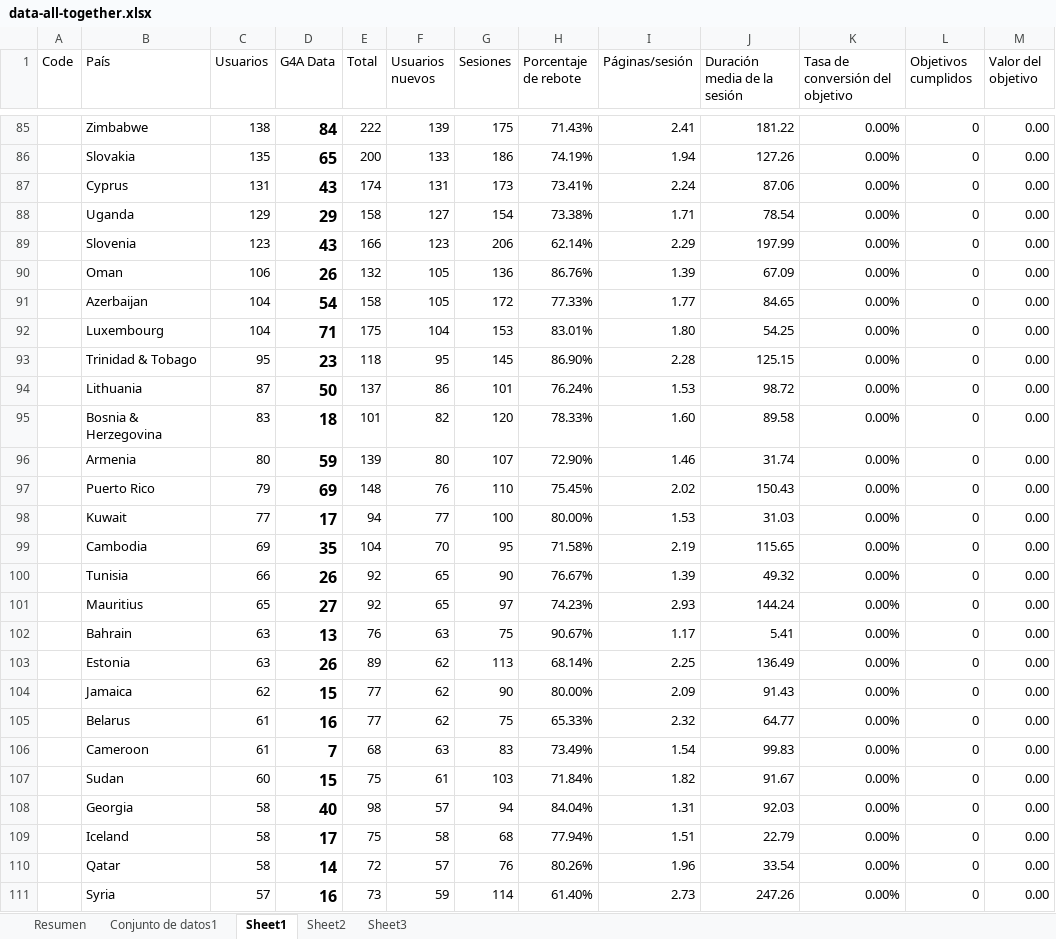
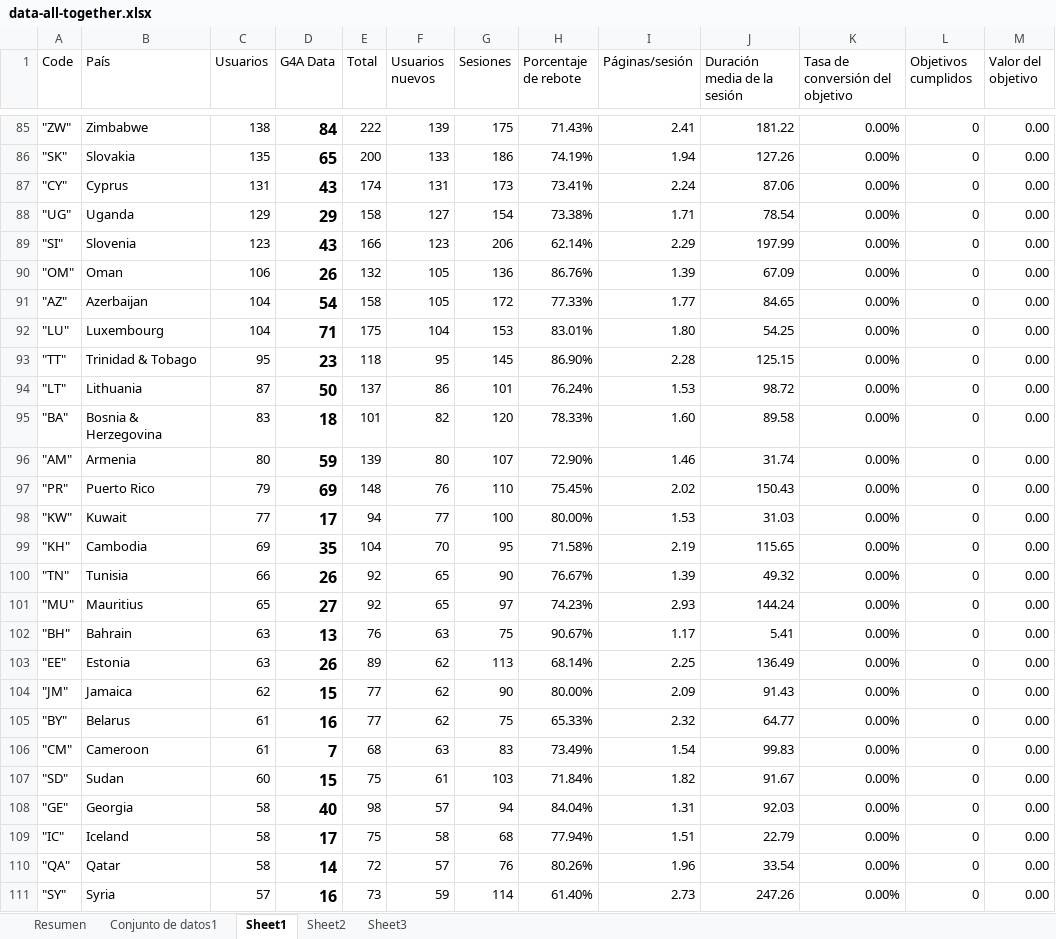
Before and after one commit to complex-analysis/complex-analysis.github.io, an Excel workbook: applets/maps-info/data/data-all-together.xlsx, sheet Sheet1, drawn as a sheet; only a part is shown, gaps mark what is left out; values as stored, in another font and other column widths than the file's, no borders; the diff covers the shown part only; the diff names each change by its address in the sheet, - before the commit and + after, or states it on an @@ line.

```diff
--- a/applets/maps-info/data/data-all-together.xlsx (sheet Sheet1)
+++ b/applets/maps-info/data/data-all-together.xlsx (sheet Sheet1)
-A85 (Code): (empty)
+A85 (Code): "ZW"
-A86 (Code): (empty)
+A86 (Code): "SK"
-A87 (Code): (empty)
+A87 (Code): "CY"
-A88 (Code): (empty)
+A88 (Code): "UG"
-A89 (Code): (empty)
+A89 (Code): "SI"
-A90 (Code): (empty)
+A90 (Code): "OM"
-A91 (Code): (empty)
+A91 (Code): "AZ"
-A92 (Code): (empty)
+A92 (Code): "LU"
-A93 (Code): (empty)
+A93 (Code): "TT"
-A94 (Code): (empty)
+A94 (Code): "LT"
-A95 (Code): (empty)
+A95 (Code): "BA"
-A96 (Code): (empty)
+A96 (Code): "AM"
-A97 (Code): (empty)
+A97 (Code): "PR"
-A98 (Code): (empty)
+A98 (Code): "KW"
-A99 (Code): (empty)
+A99 (Code): "KH"
-A100 (Code): (empty)
+A100 (Code): "TN"
-A101 (Code): (empty)
+A101 (Code): "MU"
-A102 (Code): (empty)
+A102 (Code): "BH"
-A103 (Code): (empty)
+A103 (Code): "EE"
-A104 (Code): (empty)
+A104 (Code): "JM"
-A105 (Code): (empty)
+A105 (Code): "BY"
-A106 (Code): (empty)
+A106 (Code): "CM"
-A107 (Code): (empty)
+A107 (Code): "SD"
-A108 (Code): (empty)
+A108 (Code): "GE"
-A109 (Code): (empty)
+A109 (Code): "IC"
-A110 (Code): (empty)
+A110 (Code): "QA"
-A111 (Code): (empty)
+A111 (Code): "SY"
```
Also changed, not shown: 107 edited cells elsewhere in this sheet, sheet Sheet3, 1 other file.
